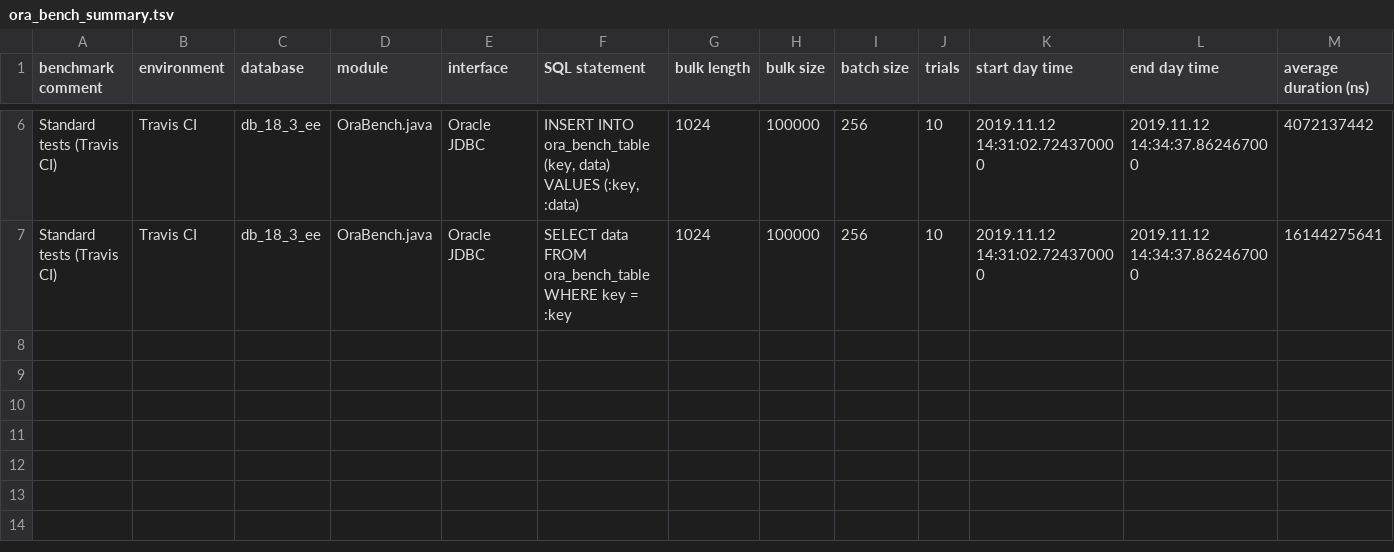
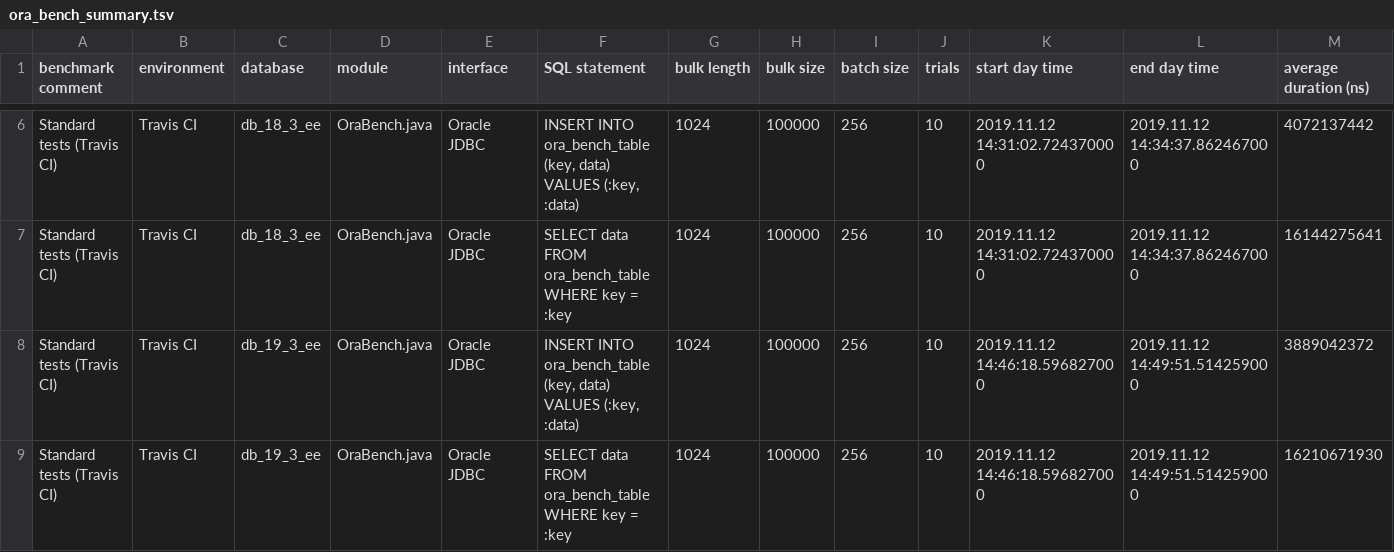
Before and after one commit to KonnexionsGmbH/ora_bench, a TSV file: priv/ora_bench_summary.tsv, drawn as a sheet; only a part is shown, gaps mark what is left out; rows hold the shown columns only; the diff names each change by its address in the sheet, - before the commit and + after, or states it on an @@ line.

Commit message:
Travis update: Nov 2019 (Build 56)
[skip ci]

```diff
--- a/priv/ora_bench_summary.tsv
+++ b/priv/ora_bench_summary.tsv
+row 8: Standard tests (Travis CI) | Travis CI | db_19_3_ee | OraBench.java | Oracle JDBC | INSERT INTO ora_bench_table (key, data) VALUES (:key, :data) | 1024 | 100000 | 256 | 10 | 2019.11.12 14:46:18.596827000 | 2019.11.12 14:49:51.514259000 | 3889042372
+row 9: Standard tests (Travis CI) | Travis CI | db_19_3_ee | OraBench.java | Oracle JDBC | SELECT data FROM ora_bench_table WHERE key = :key | 1024 | 100000 | 256 | 10 | 2019.11.12 14:46:18.596827000 | 2019.11.12 14:49:51.514259000 | 16210671930
```
Also changed, not shown: 1 other file.
